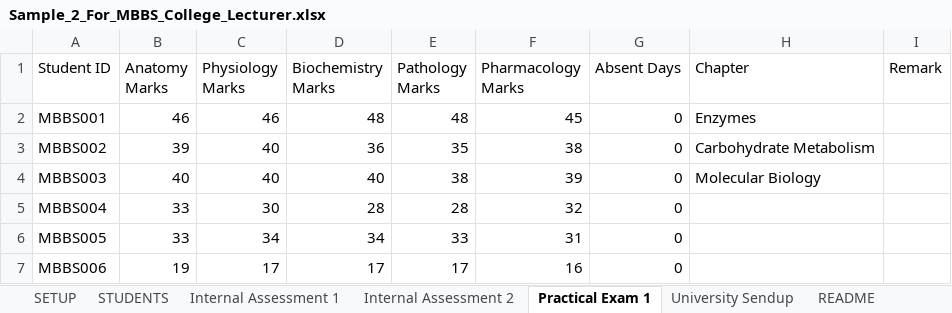
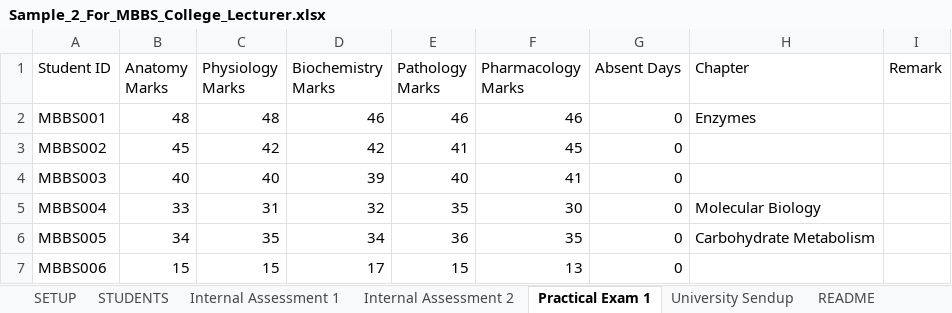
Before and after one commit to sandeephakki-qa/student-insight, an Excel workbook: samples/Sample_2_For_MBBS_College_Lecturer.xlsx, sheet Practical Exam 1, drawn as a sheet; only a part is shown; values as stored, in another font and other column widths than the file's, no borders; the diff covers the shown part only; the diff names each change by its address in the sheet, - before the commit and + after, or states it on an @@ line.

```diff
--- a/samples/Sample_2_For_MBBS_College_Lecturer.xlsx (sheet Practical Exam 1)
+++ b/samples/Sample_2_For_MBBS_College_Lecturer.xlsx (sheet Practical Exam 1)
-B2 (Anatomy Marks): 46
+B2 (Anatomy Marks): 48
-C2 (Physiology Marks): 46
+C2 (Physiology Marks): 48
-D2 (Biochemistry Marks): 48
+D2 (Biochemistry Marks): 46
-E2 (Pathology Marks): 48
+E2 (Pathology Marks): 46
-F2 (Pharmacology Marks): 45
+F2 (Pharmacology Marks): 46
-B3 (Anatomy Marks): 39
+B3 (Anatomy Marks): 45
-C3 (Physiology Marks): 40
+C3 (Physiology Marks): 42
-D3 (Biochemistry Marks): 36
+D3 (Biochemistry Marks): 42
-E3 (Pathology Marks): 35
+E3 (Pathology Marks): 41
-F3 (Pharmacology Marks): 38
+F3 (Pharmacology Marks): 45
-H3 (Chapter): Carbohydrate Metabolism
+H3 (Chapter): (empty)
-D4 (Biochemistry Marks): 40
+D4 (Biochemistry Marks): 39
-E4 (Pathology Marks): 38
+E4 (Pathology Marks): 40
-F4 (Pharmacology Marks): 39
+F4 (Pharmacology Marks): 41
-H4 (Chapter): Molecular Biology
+H4 (Chapter): (empty)
-C5 (Physiology Marks): 30
+C5 (Physiology Marks): 31
-D5 (Biochemistry Marks): 28
+D5 (Biochemistry Marks): 32
-E5 (Pathology Marks): 28
+E5 (Pathology Marks): 35
-F5 (Pharmacology Marks): 32
+F5 (Pharmacology Marks): 30
-H5 (Chapter): (empty)
+H5 (Chapter): Molecular Biology
-B6 (Anatomy Marks): 33
+B6 (Anatomy Marks): 34
-C6 (Physiology Marks): 34
+C6 (Physiology Marks): 35
-E6 (Pathology Marks): 33
+E6 (Pathology Marks): 36
-F6 (Pharmacology Marks): 31
+F6 (Pharmacology Marks): 35
-H6 (Chapter): (empty)
+H6 (Chapter): Carbohydrate Metabolism
-B7 (Anatomy Marks): 19
+B7 (Anatomy Marks): 15
-C7 (Physiology Marks): 17
+C7 (Physiology Marks): 15
-E7 (Pathology Marks): 17
+E7 (Pathology Marks): 15
-F7 (Pharmacology Marks): 16
+F7 (Pharmacology Marks): 13
```
Also changed, not shown: 138 edited cells elsewhere in this sheet, sheet University Sendup, sheet Internal Assessment 2, sheet Internal Assessment 1, sheet STUDENTS, samples/Sample_3_For_International_Masters_College.xlsx, samples/Sample_4_For_School_Class_Teacher.xlsx, 16 other files.
